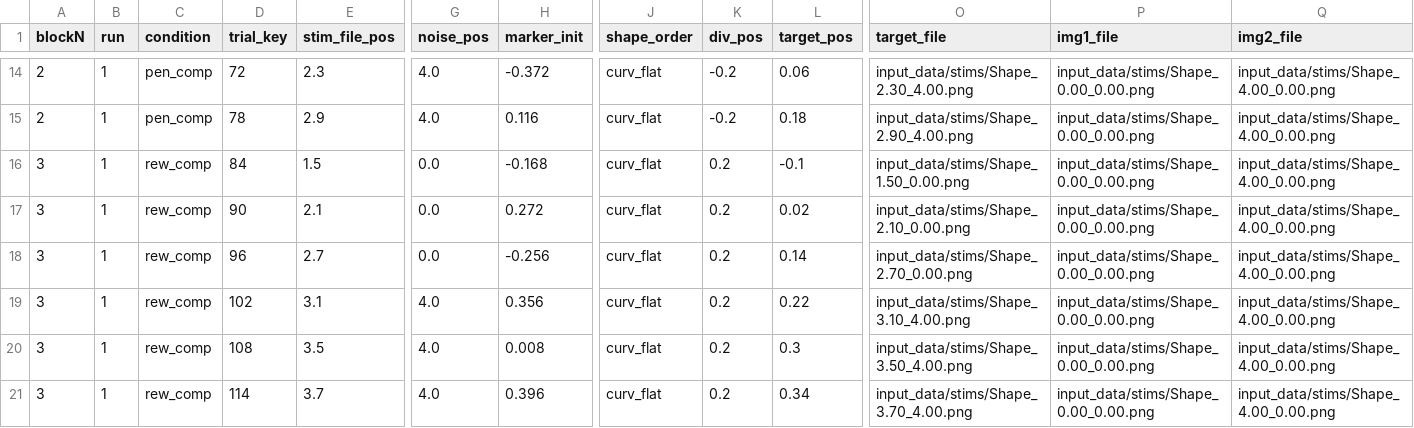
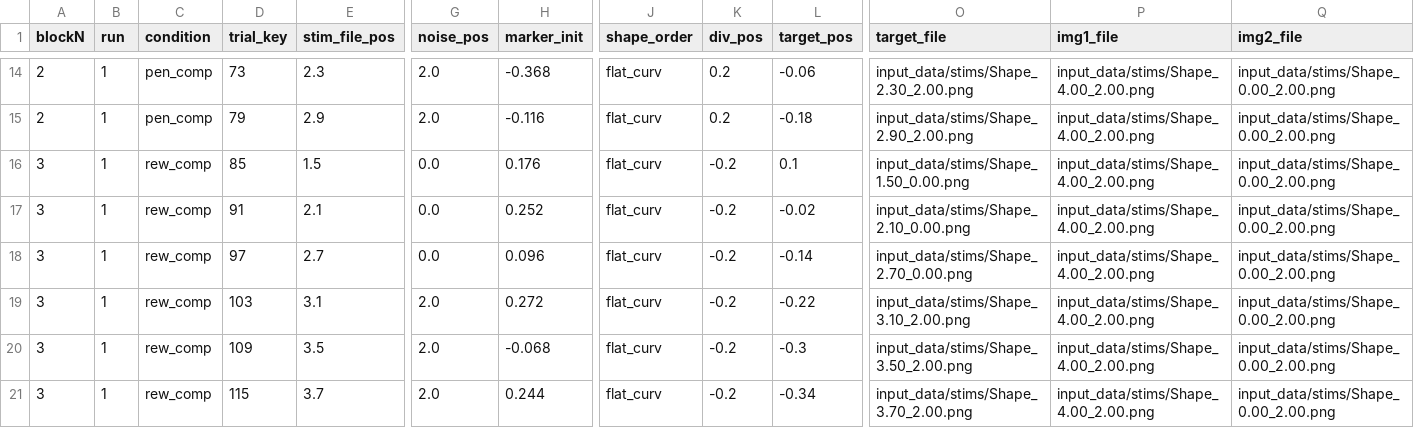
Before and after one commit to siyer7/asymmetry_design, a CSV file: input_data/trials_practice.csv, drawn as a sheet; only a part is shown, gaps mark what is left out; the diff covers the shown part only; the diff names each change by its address in the sheet, - before the commit and + after, or states it on an @@ line.

```diff
--- a/input_data/trials_practice.csv
+++ b/input_data/trials_practice.csv
-D14 (trial_key): 72
+D14 (trial_key): 73
-G14:G15 (noise_pos): 4.0
+G14:G15 (noise_pos): 2.0
-H14 (marker_init): -0.372
+H14 (marker_init): -0.368
-J14:J21 (shape_order): curv_flat
+J14:J21 (shape_order): flat_curv
-K14:K15 (div_pos): -0.2
+K14:K15 (div_pos): 0.2
-L14 (target_pos): 0.06
+L14 (target_pos): -0.06
-O14 (target_file): input_data/stims/Shape_2.30_4.00.png
+O14 (target_file): input_data/stims/Shape_2.30_2.00.png
-P14:P21 (img1_file): input_data/stims/Shape_0.00_0.00.png
+P14:P21 (img1_file): input_data/stims/Shape_4.00_2.00.png
-Q14:Q21 (img2_file): input_data/stims/Shape_4.00_0.00.png
+Q14:Q21 (img2_file): input_data/stims/Shape_0.00_2.00.png
-D15 (trial_key): 78
+D15 (trial_key): 79
-H15 (marker_init): 0.116
+H15 (marker_init): -0.116
-L15 (target_pos): 0.18
+L15 (target_pos): -0.18
-O15 (target_file): input_data/stims/Shape_2.90_4.00.png
+O15 (target_file): input_data/stims/Shape_2.90_2.00.png
-D16 (trial_key): 84
+D16 (trial_key): 85
-H16 (marker_init): -0.168
+H16 (marker_init): 0.176
-K16:K21 (div_pos): 0.2
+K16:K21 (div_pos): -0.2
-L16 (target_pos): -0.1
+L16 (target_pos): 0.1
-D17 (trial_key): 90
+D17 (trial_key): 91
-H17 (marker_init): 0.272
+H17 (marker_init): 0.252
-L17 (target_pos): 0.02
+L17 (target_pos): -0.02
-D18 (trial_key): 96
+D18 (trial_key): 97
-H18 (marker_init): -0.256
+H18 (marker_init): 0.096
-L18 (target_pos): 0.14
+L18 (target_pos): -0.14
-D19 (trial_key): 102
+D19 (trial_key): 103
-G19:G21 (noise_pos): 4.0
+G19:G21 (noise_pos): 2.0
-H19 (marker_init): 0.356
+H19 (marker_init): 0.272
-L19 (target_pos): 0.22
+L19 (target_pos): -0.22
-O19 (target_file): input_data/stims/Shape_3.10_4.00.png
+O19 (target_file): input_data/stims/Shape_3.10_2.00.png
-D20 (trial_key): 108
+D20 (trial_key): 109
-H20 (marker_init): 0.008
+H20 (marker_init): -0.068
-L20 (target_pos): 0.3
+L20 (target_pos): -0.3
-O20 (target_file): input_data/stims/Shape_3.50_4.00.png
+O20 (target_file): input_data/stims/Shape_3.50_2.00.png
-D21 (trial_key): 114
+D21 (trial_key): 115
-H21 (marker_init): 0.396
+H21 (marker_init): 0.244
-L21 (target_pos): 0.34
+L21 (target_pos): -0.34
-O21 (target_file): input_data/stims/Shape_3.70_4.00.png
+O21 (target_file): input_data/stims/Shape_3.70_2.00.png
```
Also changed, not shown: 54 edited cells elsewhere in this file, input_data/trials_hard.csv, input_data/trials_patients.csv, 17 other files.
